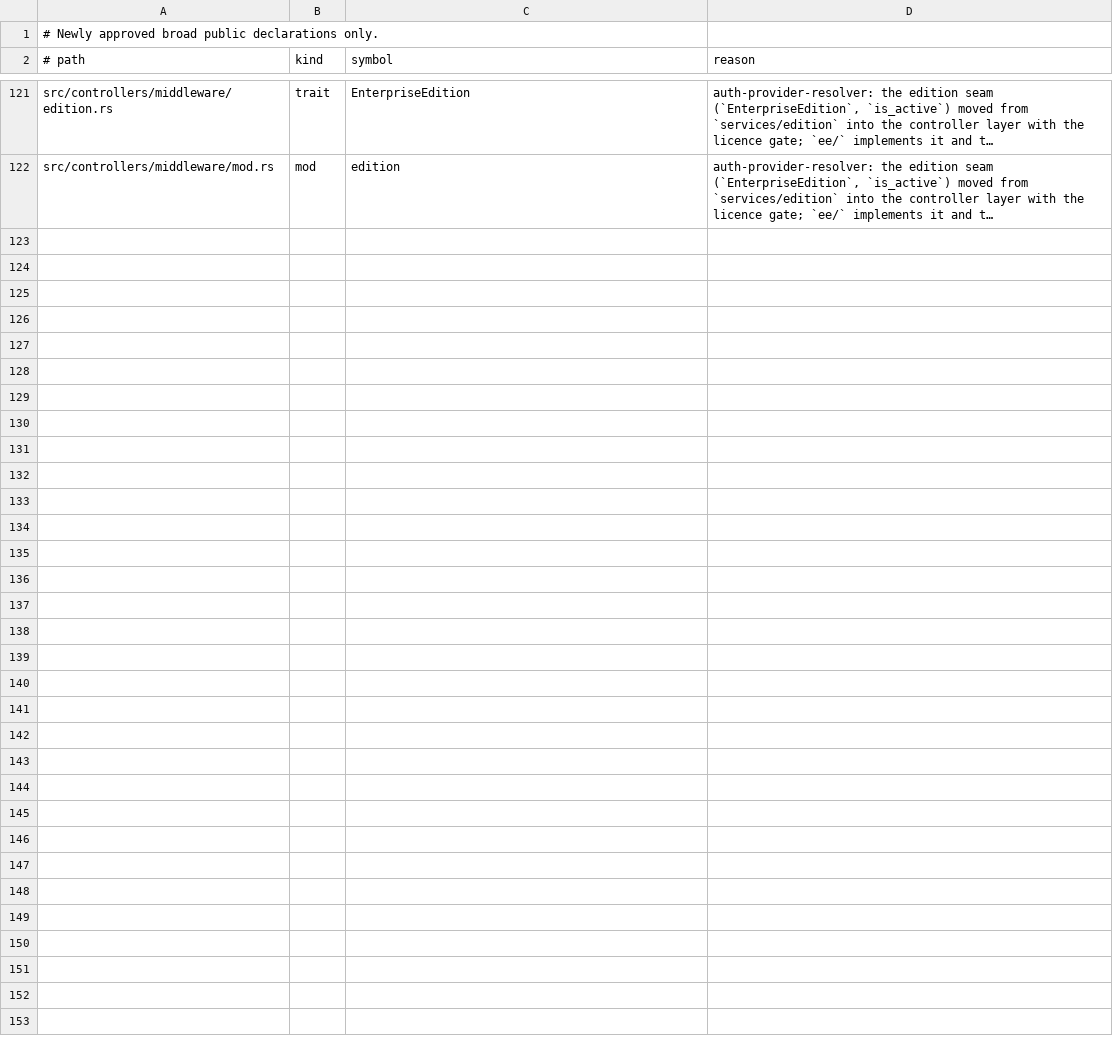
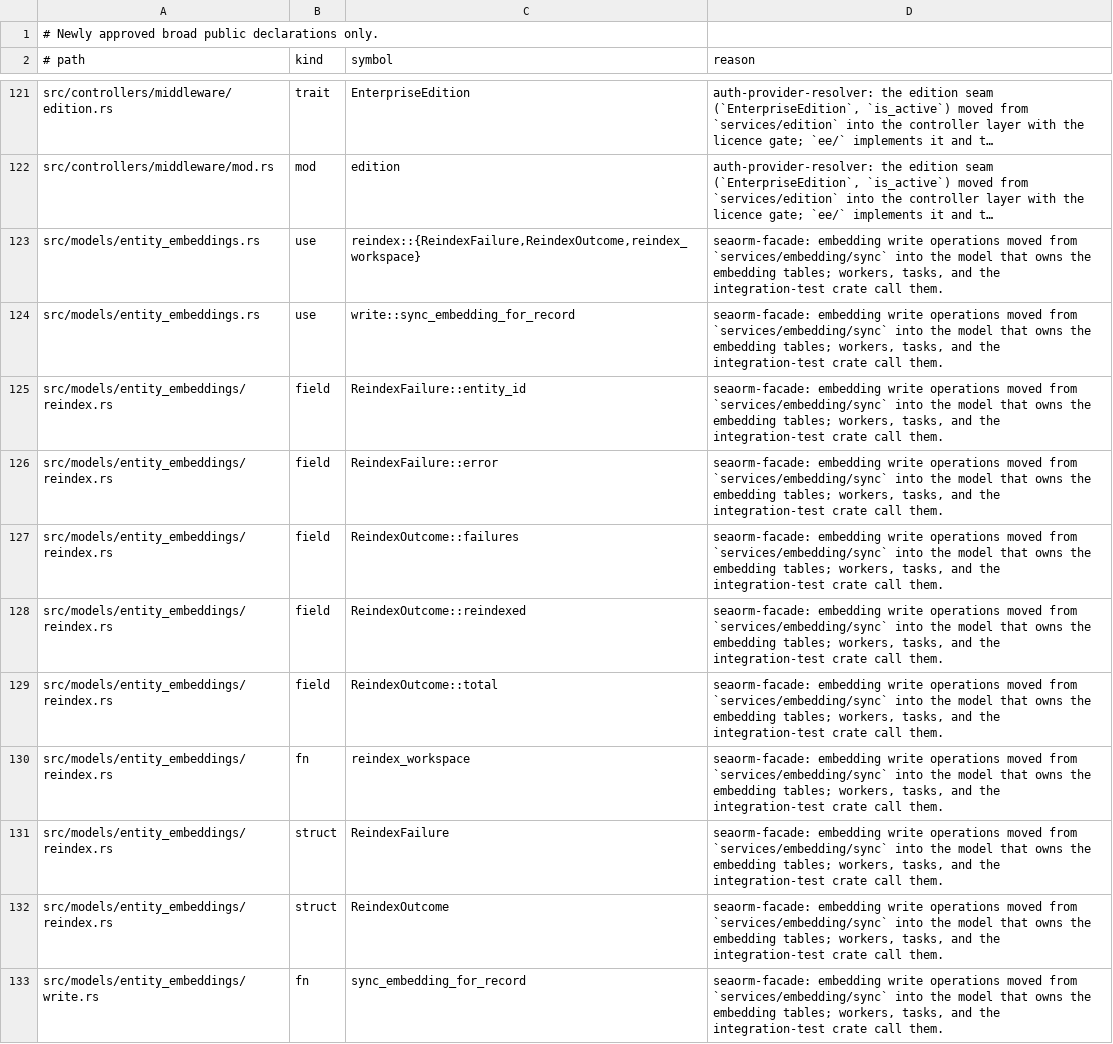
Before and after one commit to yorishiro-ai/yorishiro, a TSV file: scripts/public_api_allowlist.tsv, drawn as a sheet; only a part is shown, gaps mark what is left out; long unchanged cells end in …; the diff names each change by its address in the sheet, - before the commit and + after, or states it on an @@ line.

Commit message:
refactor: move embedding persistence from services into the entity_embeddings model

```diff
--- a/scripts/public_api_allowlist.tsv
+++ b/scripts/public_api_allowlist.tsv
+row 123: src/models/entity_embeddings.rs | use | reindex::{ReindexFailure,ReindexOutcome,reindex_workspace} | seaorm-facade: embedding write operations moved from `services/embedding/sync` into the model that owns the embedding tables; workers, tasks, and the integration-test crate call them.
+row 124: src/models/entity_embeddings.rs | use | write::sync_embedding_for_record | seaorm-facade: embedding write operations moved from `services/embedding/sync` into the model that owns the embedding tables; workers, tasks, and the integration-test crate call them.
+row 125: src/models/entity_embeddings/reindex.rs | field | ReindexFailure::entity_id | seaorm-facade: embedding write operations moved from `services/embedding/sync` into the model that owns the embedding tables; workers, tasks, and the integration-test crate call them.
+row 126: src/models/entity_embeddings/reindex.rs | field | ReindexFailure::error | seaorm-facade: embedding write operations moved from `services/embedding/sync` into the model that owns the embedding tables; workers, tasks, and the integration-test crate call them.
+row 127: src/models/entity_embeddings/reindex.rs | field | ReindexOutcome::failures | seaorm-facade: embedding write operations moved from `services/embedding/sync` into the model that owns the embedding tables; workers, tasks, and the integration-test crate call them.
+row 128: src/models/entity_embeddings/reindex.rs | field | ReindexOutcome::reindexed | seaorm-facade: embedding write operations moved from `services/embedding/sync` into the model that owns the embedding tables; workers, tasks, and the integration-test crate call them.
+row 129: src/models/entity_embeddings/reindex.rs | field | ReindexOutcome::total | seaorm-facade: embedding write operations moved from `services/embedding/sync` into the model that owns the embedding tables; workers, tasks, and the integration-test crate call them.
+row 130: src/models/entity_embeddings/reindex.rs | fn | reindex_workspace | seaorm-facade: embedding write operations moved from `services/embedding/sync` into the model that owns the embedding tables; workers, tasks, and the integration-test crate call them.
+row 131: src/models/entity_embeddings/reindex.rs | struct | ReindexFailure | seaorm-facade: embedding write operations moved from `services/embedding/sync` into the model that owns the embedding tables; workers, tasks, and the integration-test crate call them.
+row 132: src/models/entity_embeddings/reindex.rs | struct | ReindexOutcome | seaorm-facade: embedding write operations moved from `services/embedding/sync` into the model that owns the embedding tables; workers, tasks, and the integration-test crate call them.
+row 133: src/models/entity_embeddings/write.rs | fn | sync_embedding_for_record | seaorm-facade: embedding write operations moved from `services/embedding/sync` into the model that owns the embedding tables; workers, tasks, and the integration-test crate call them.
```
Also changed, not shown: 14 other files.
